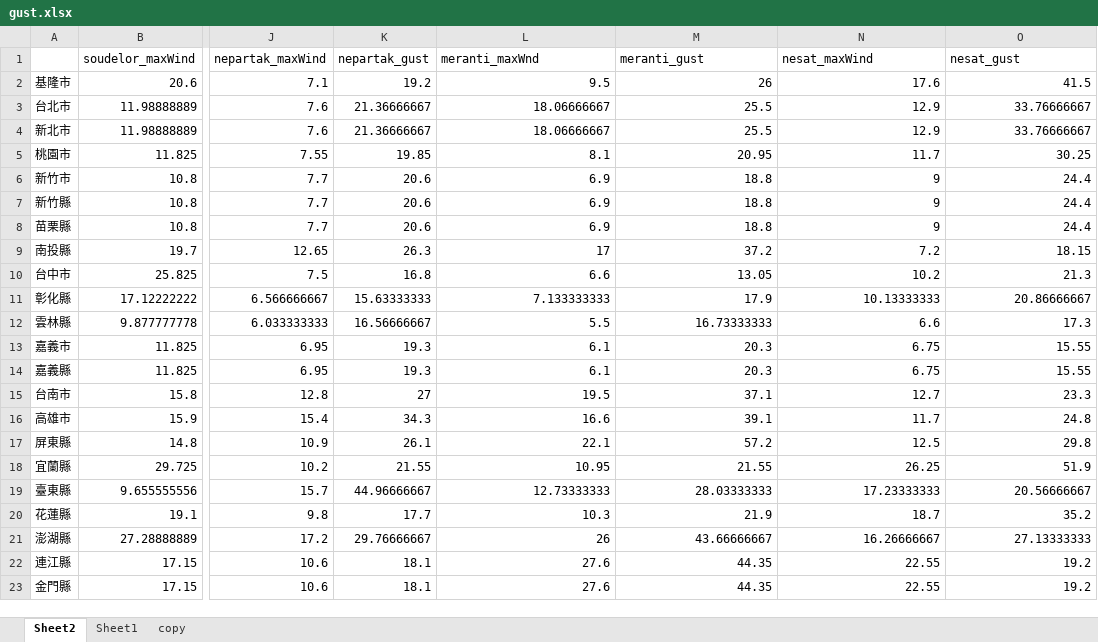
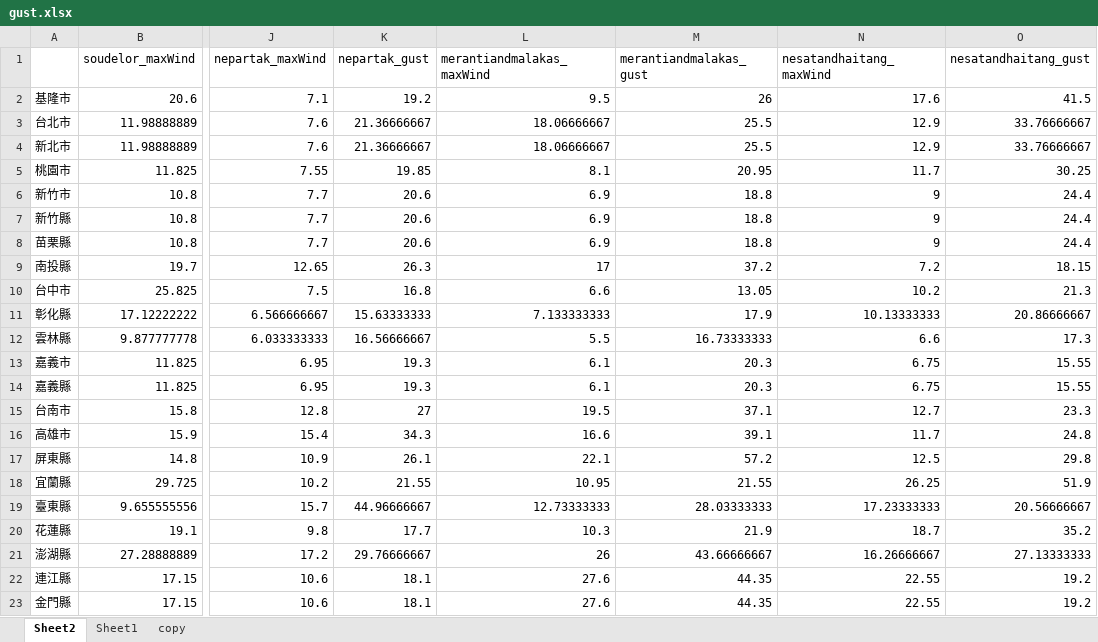
Before and after one commit to louisjyli/PFPC, an Excel workbook: Source/data/gust.xlsx, sheet Sheet2, drawn as a sheet; only a part is shown, gaps mark what is left out; values as stored, in another font and other column widths than the file's, no borders; the diff names each change by its address in the sheet, - before the commit and + after, or states it on an @@ line.

Commit message:
[PFPC] Add functions to support batch processing all typhoons info
* gen_village_info: merge all village related info (e.g. pole, family)
* gen_tp_raw: merge village and typhoon related info (e.g. gust)
* build_rf_model

```diff
--- a/Source/data/gust.xlsx (sheet Sheet2)
+++ b/Source/data/gust.xlsx (sheet Sheet2)
-L1: meranti_maxWnd
+L1: merantiandmalakas_maxWind
-M1: meranti_gust
+M1: merantiandmalakas_gust
-N1: nesat_maxWind
+N1: nesatandhaitang_maxWind
-O1: nesat_gust
+O1: nesatandhaitang_gust
```
Also changed, not shown: 6 other files.
